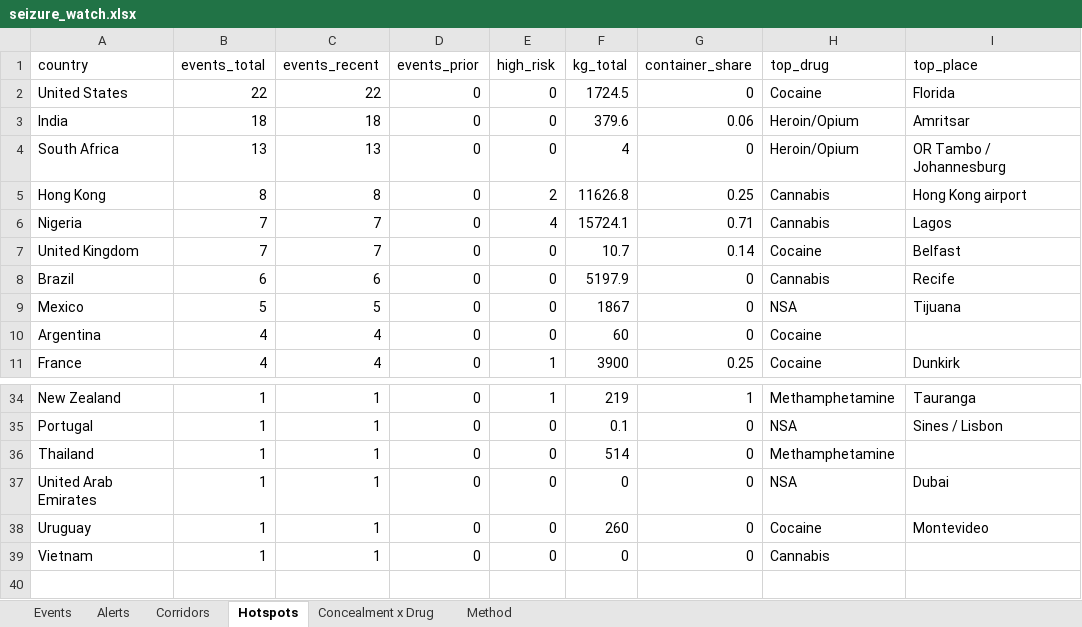
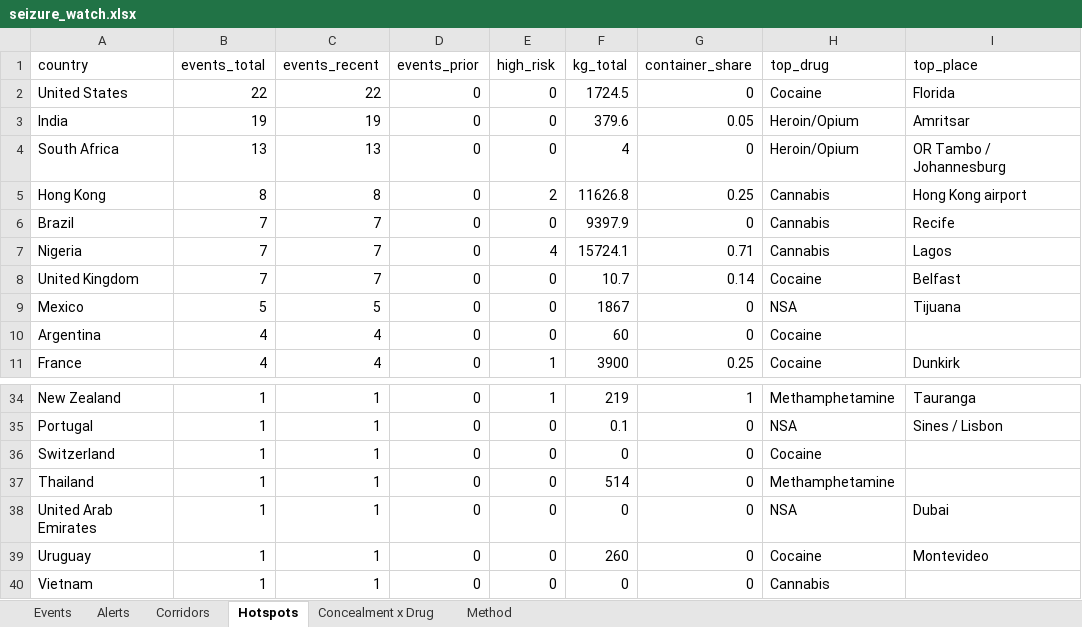
Before and after one commit to glretief-ux/Seizure-watch-, an Excel workbook: docs/seizure_watch.xlsx, sheet Hotspots, drawn as a sheet; only a part is shown, gaps mark what is left out; values as stored, in another font and other column widths than the file's, no borders; removed rows and columns are numbered as before the commit, all else as after; the diff names each change by its address in the sheet, - before the commit and + after, or states it on an @@ line.

```diff
--- a/docs/seizure_watch.xlsx (sheet Hotspots)
+++ b/docs/seizure_watch.xlsx (sheet Hotspots)
-B3 (events_total): 18
+B3 (events_total): 19
-C3 (events_recent): 18
+C3 (events_recent): 19
-G3 (container_share): 0.06
+G3 (container_share): 0.05
+row 6: Brazil | 7 | 7 | 0 | 0 | 9397.9 | 0 | Cannabis | Recife
-row 8: Brazil | 6 | 6 | 0 | 0 | 5197.9 | 0 | Cannabis | Recife
+row 36: Switzerland | 1 | 1 | 0 | 0 | 0 | 0 | Cocaine
```
Also changed, not shown: sheet Events, sheet Concealment x Drug, sheet Alerts, 3 other files.
